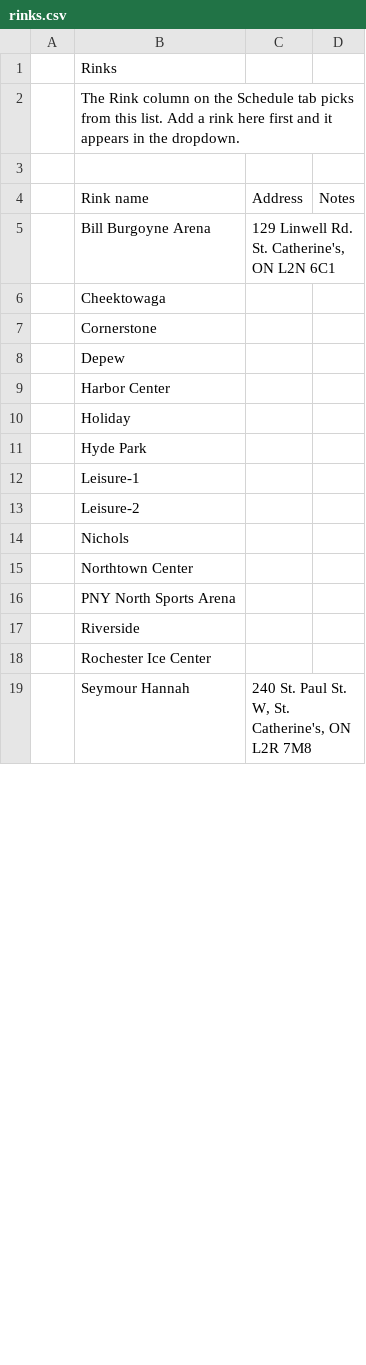
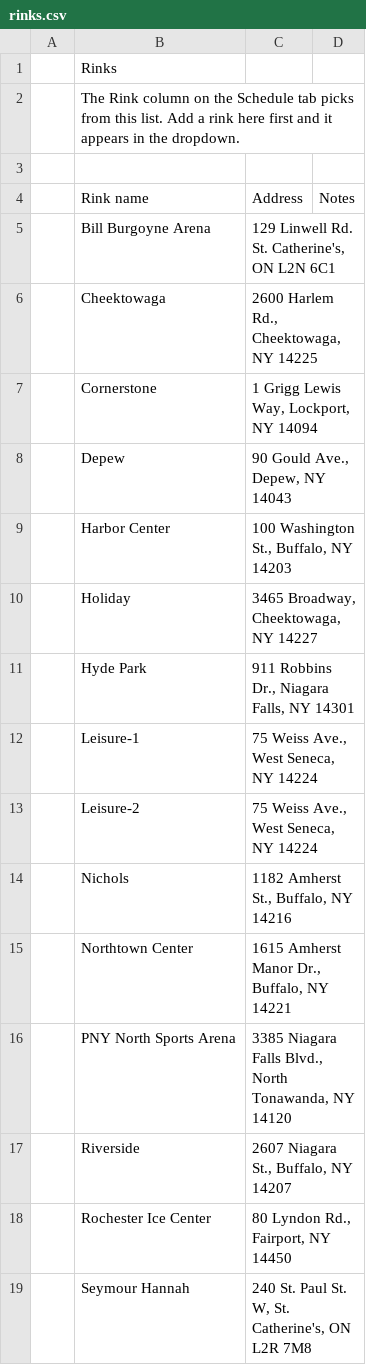
Before and after one commit to ewm/rink-report, a CSV file: docs/data/rinks.csv, drawn as a sheet; only a part is shown; the diff covers the shown part only.

```diff
--- a/docs/data/rinks.csv
+++ b/docs/data/rinks.csv
@@ -5,15 +5,15 @@
 ,Bill Burgoyne Arena,"129 Linwell Rd. St. Catherine's, ON L2N 6C1",
-,Cheektowaga,,
-,Cornerstone,,
-,Depew,,
-,Harbor Center,,
-,Holiday,,
-,Hyde Park,,
-,Leisure-1,,
-,Leisure-2,,
-,Nichols,,
-,Northtown Center,,
-,PNY North Sports Arena,,
-,Riverside,,
-,Rochester Ice Center,,
+,Cheektowaga,"2600 Harlem Rd., Cheektowaga, NY 14225",
+,Cornerstone,"1 Grigg Lewis Way, Lockport, NY 14094",
+,Depew,"90 Gould Ave., Depew, NY 14043",
+,Harbor Center,"100 Washington St., Buffalo, NY 14203",
+,Holiday,"3465 Broadway, Cheektowaga, NY 14227",
+,Hyde Park,"911 Robbins Dr., Niagara Falls, NY 14301",
+,Leisure-1,"75 Weiss Ave., West Seneca, NY 14224",
+,Leisure-2,"75 Weiss Ave., West Seneca, NY 14224",
+,Nichols,"1182 Amherst St., Buffalo, NY 14216",
+,Northtown Center,"1615 Amherst Manor Dr., Buffalo, NY 14221",
+,PNY North Sports Arena,"3385 Niagara Falls Blvd., North Tonawanda, NY 14120",
+,Riverside,"2607 Niagara St., Buffalo, NY 14207",
+,Rochester Ice Center,"80 Lyndon Rd., Fairport, NY 14450",
 ,Seymour Hannah,"240 St. Paul St. W, St. Catherine's, ON L2R 7M8",
```
Also changed, not shown: 10 added rows and 2 edited cells elsewhere in this file, docs/data/settings.csv, 2 other files.
